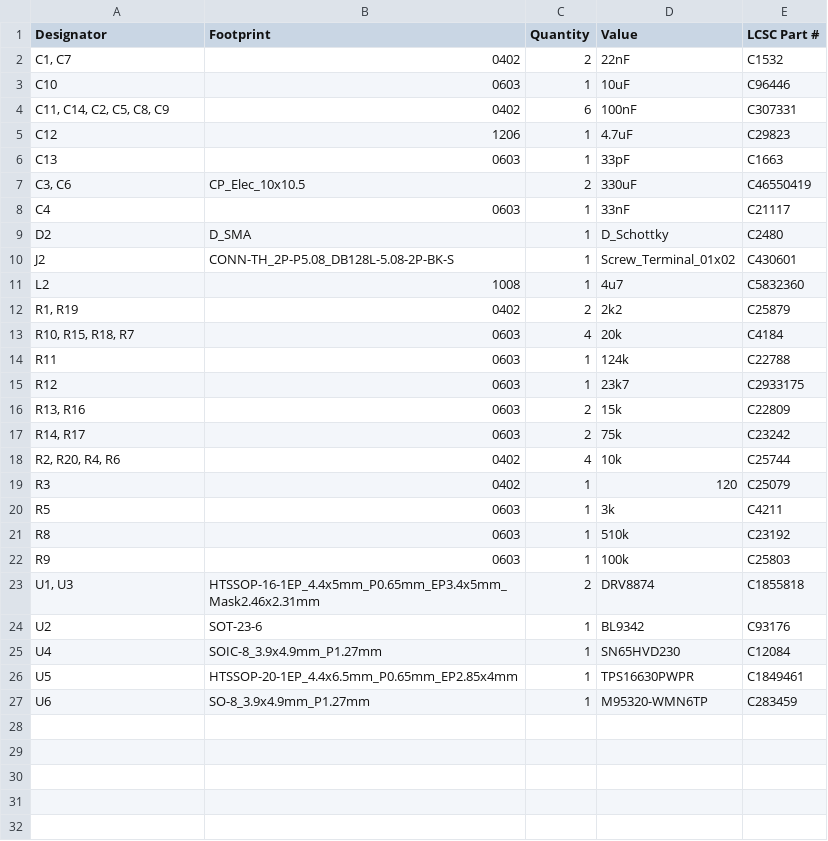
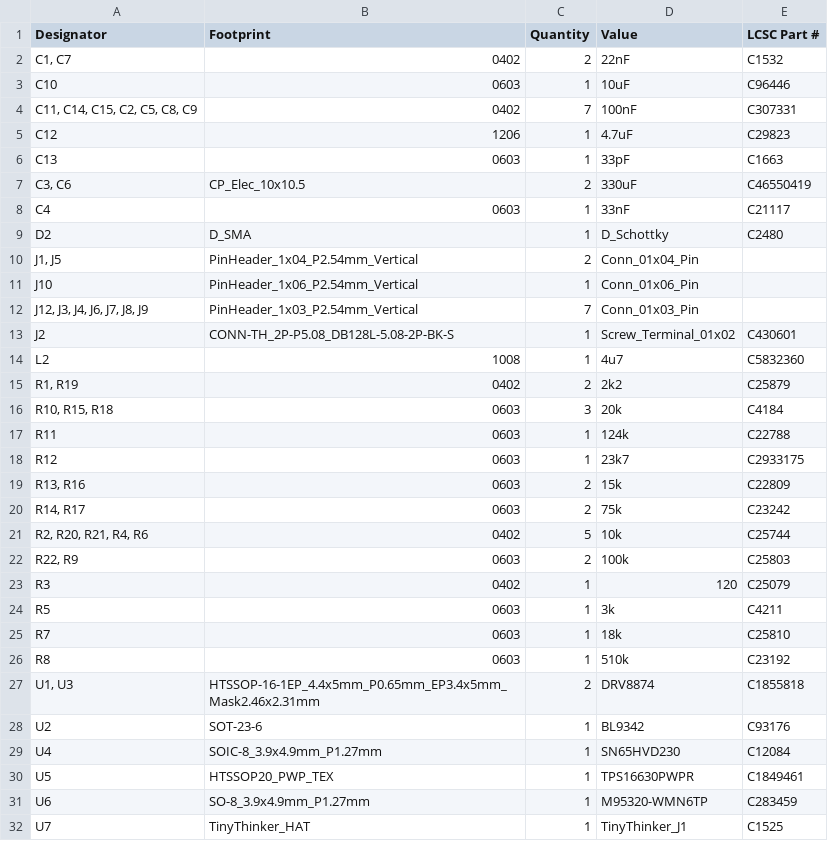
Before and after one commit to awesomeyooner/PSD-17, a CSV file: pcb/DRV8874-Devboard/production/bom.csv, drawn as a sheet.

```diff
--- a/pcb/DRV8874-Devboard/production/bom.csv
+++ b/pcb/DRV8874-Devboard/production/bom.csv
@@ -3,3 +3,3 @@
 C10,0603,1,10uF,C96446
-"C11, C14, C2, C5, C8, C9",0402,6,100nF, C307331
+"C11, C14, C15, C2, C5, C8, C9",0402,7,100nF, C307331
 C12,1206,1,4.7uF,C29823
@@ -9,2 +9,5 @@ C4,0603,1,33nF, C21117
 D2,D_SMA,1,D_Schottky,C2480
+"J1, J5",PinHeader_1x04_P2.54mm_Vertical,2,Conn_01x04_Pin,
+J10,PinHeader_1x06_P2.54mm_Vertical,1,Conn_01x06_Pin,
+"J12, J3, J4, J6, J7, J8, J9",PinHeader_1x03_P2.54mm_Vertical,7,Conn_01x03_Pin,
 J2,CONN-TH_2P-P5.08_DB128L-5.08-2P-BK-S,1,Screw_Terminal_01x02,C430601
@@ -12,3 +15,3 @@ L2,1008,1,4u7,C5832360
 "R1, R19",0402,2,2k2, C25879
-"R10, R15, R18, R7",0603,4,20k,C4184
+"R10, R15, R18",0603,3,20k,C4184
 R11,0603,1,124k,C22788
@@ -17,7 +20,8 @@ R12,0603,1,23k7,C2933175
 "R14, R17",0603,2,75k,C23242
-"R2, R20, R4, R6",0402,4,10k,C25744
+"R2, R20, R21, R4, R6",0402,5,10k,C25744
+"R22, R9",0603,2,100k,C25803
 R3,0402,1,120,C25079
 R5,0603,1,3k,C4211
+R7,0603,1,18k, C25810
 R8,0603,1,510k,C23192
-R9,0603,1,100k,C25803
 "U1, U3",HTSSOP-16-1EP_4.4x5mm_P0.65mm_EP3.4x5mm_Mask2.46x2.31mm,2,DRV8874,C1855818
@@ -25,3 +29,4 @@ U2,SOT-23-6,1,BL9342,C93176
 U4,SOIC-8_3.9x4.9mm_P1.27mm,1,SN65HVD230,C12084
-U5,HTSSOP-20-1EP_4.4x6.5mm_P0.65mm_EP2.85x4mm,1,TPS16630PWPR,C1849461
+U5,HTSSOP20_PWP_TEX,1,TPS16630PWPR,C1849461
 U6,SO-8_3.9x4.9mm_P1.27mm,1,M95320-WMN6TP,C283459
+U7,TinyThinker_HAT,1,TinyThinker_J1,C1525
```
Also changed, not shown: pcb/DRV8874-Devboard/production/designators.csv, pcb/DRV8874-Devboard/production/positions.csv, 8 other files.
